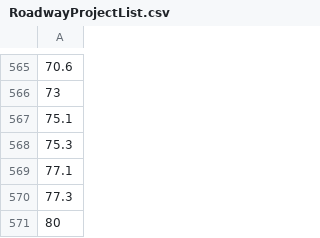
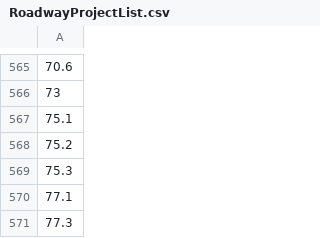
Before and after one commit to Triangle-Modeling-and-Analytics/TRMG2, a CSV file: scenarios/2050_Amendment/RoadwayProjectList.csv, drawn as a sheet; only a part is shown, gaps mark what is left out; the shorter side is filled out with more unchanged rows; the diff names each change by its address in the sheet, - before the commit and + after, or states it on an @@ line.

Commit message:
Add 75.2 back

```diff
--- a/scenarios/2050_Amendment/RoadwayProjectList.csv
+++ b/scenarios/2050_Amendment/RoadwayProjectList.csv
+row 568: 75.2
```
